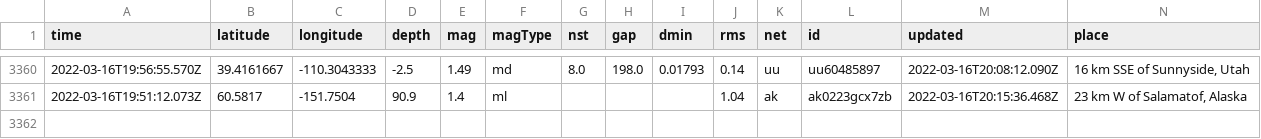
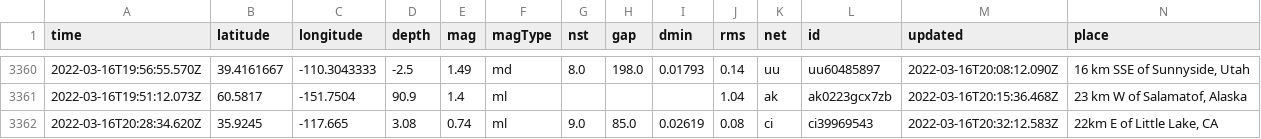
Before and after one commit to JohnnyBerkeley/Nicar2022_actions, a CSV file: usgs_main.csv, drawn as a sheet; only a part is shown, gaps mark what is left out; rows hold the shown columns only; the diff names each change by its address in the sheet, - before the commit and + after, or states it on an @@ line.

```diff
--- a/usgs_main.csv
+++ b/usgs_main.csv
+row 3362: 2022-03-16T20:28:34.620Z | 35.9245 | -117.665 | 3.08 | 0.74 | ml | 9.0 | 85.0 | 0.02619 | 0.08 | ci | ci39969543 | 2022-03-16T20:32:12.583Z | 22km E of Little Lake, CA
```
Also changed, not shown: usgs_current.csv.
